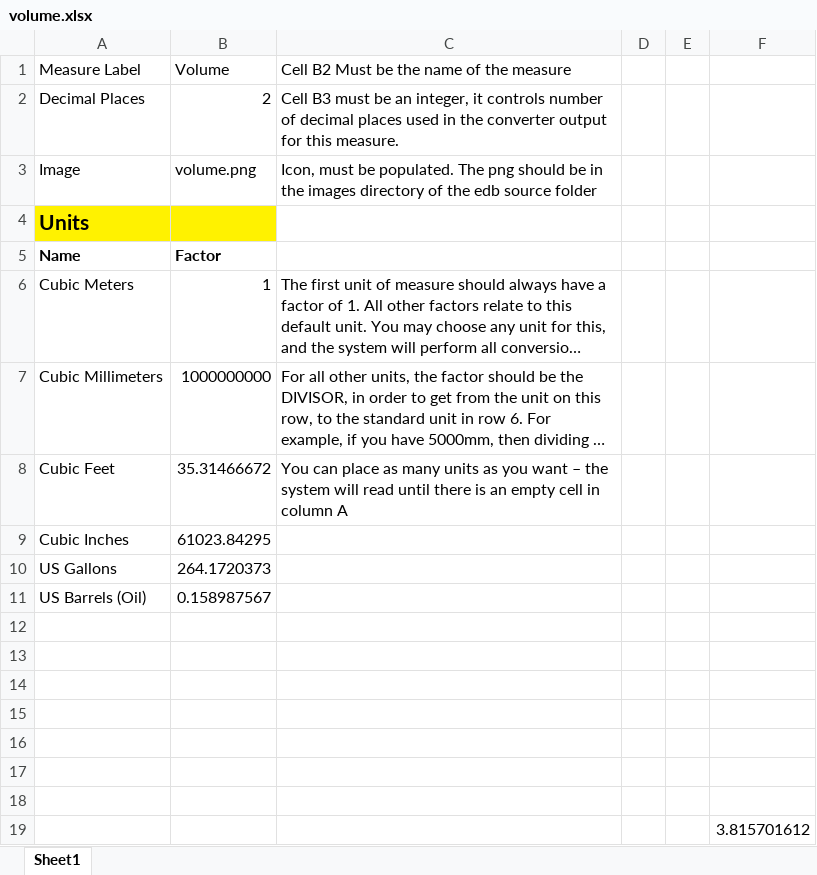
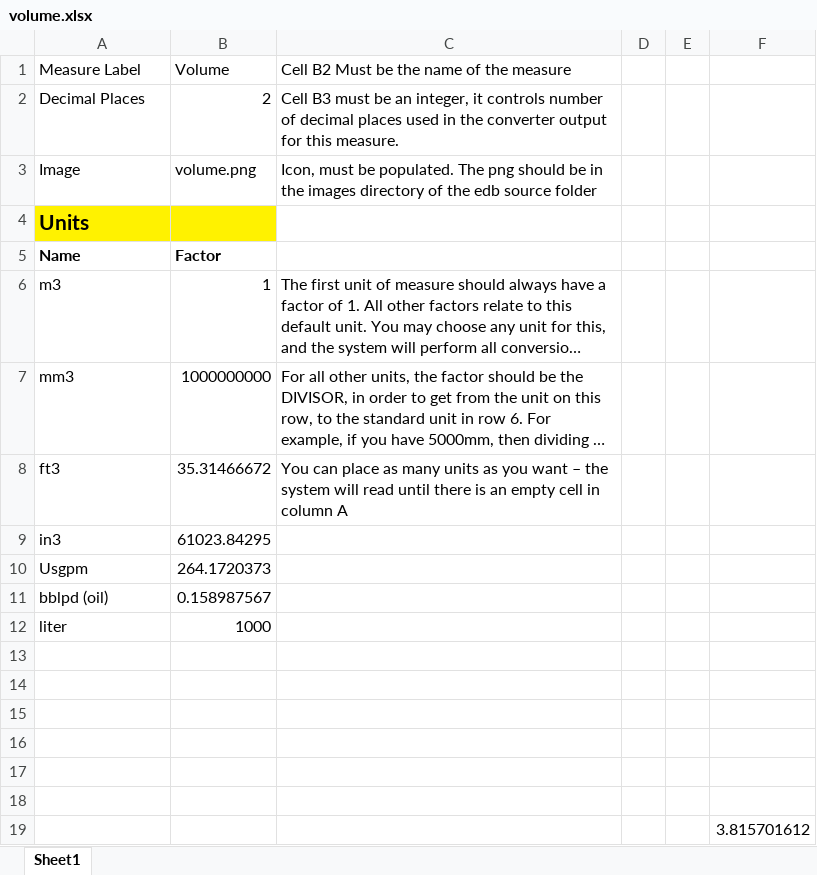
Before and after one commit to hydraulic-institute/edb, an Excel workbook: kb/unit-converter/volume.xlsx, sheet Sheet1, drawn as a sheet; long unchanged cells end in …; values as stored, in another font and other column widths than the file's, no borders; the diff names each change by its address in the sheet, - before the commit and + after, or states it on an @@ line.

Commit message:
added volume units

```diff
--- a/kb/unit-converter/volume.xlsx (sheet Sheet1)
+++ b/kb/unit-converter/volume.xlsx (sheet Sheet1)
-A6 (Measure Label): Cubic Meters
+A6 (Measure Label): m3
-A7 (Measure Label): Cubic Millimeters
+A7 (Measure Label): mm3
-A8 (Measure Label): Cubic Feet
+A8 (Measure Label): ft3
-A9 (Measure Label): Cubic Inches
+A9 (Measure Label): in3
-A10 (Measure Label): US Gallons
+A10 (Measure Label): Usgpm
-A11 (Measure Label): US Barrels (Oil)
+A11 (Measure Label): bblpd (oil)
-row 12: (empty)
+row 12: liter | 1000
```
Also changed, not shown: 1 other file.
